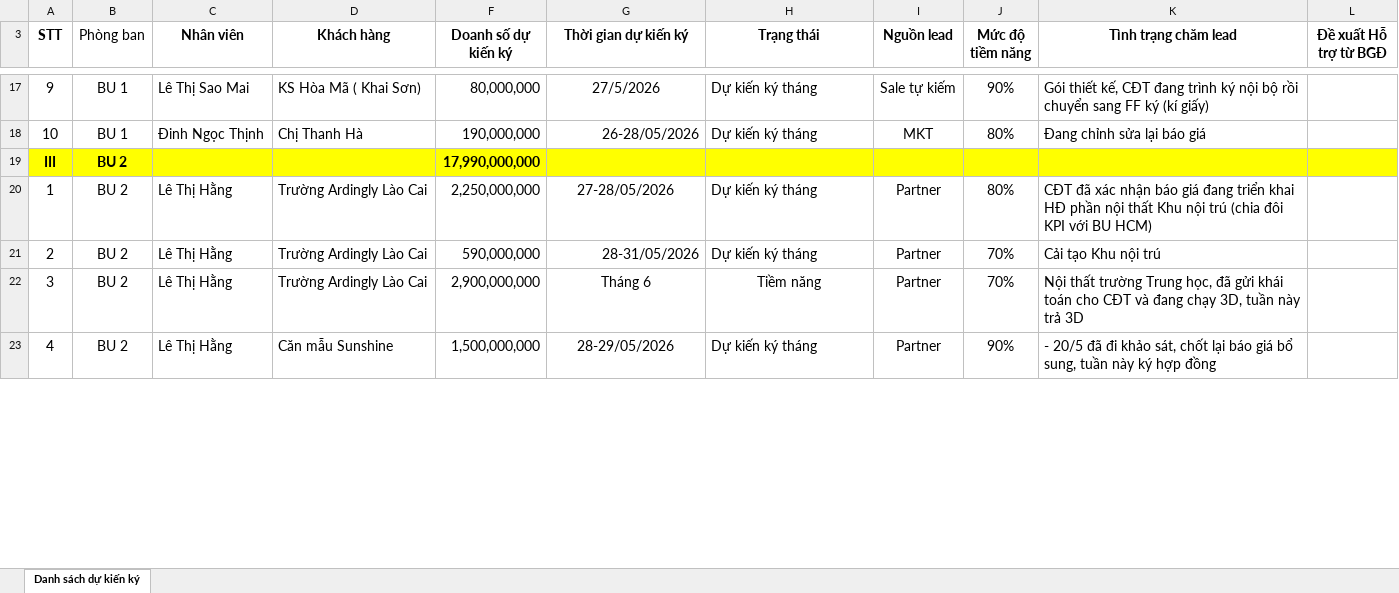
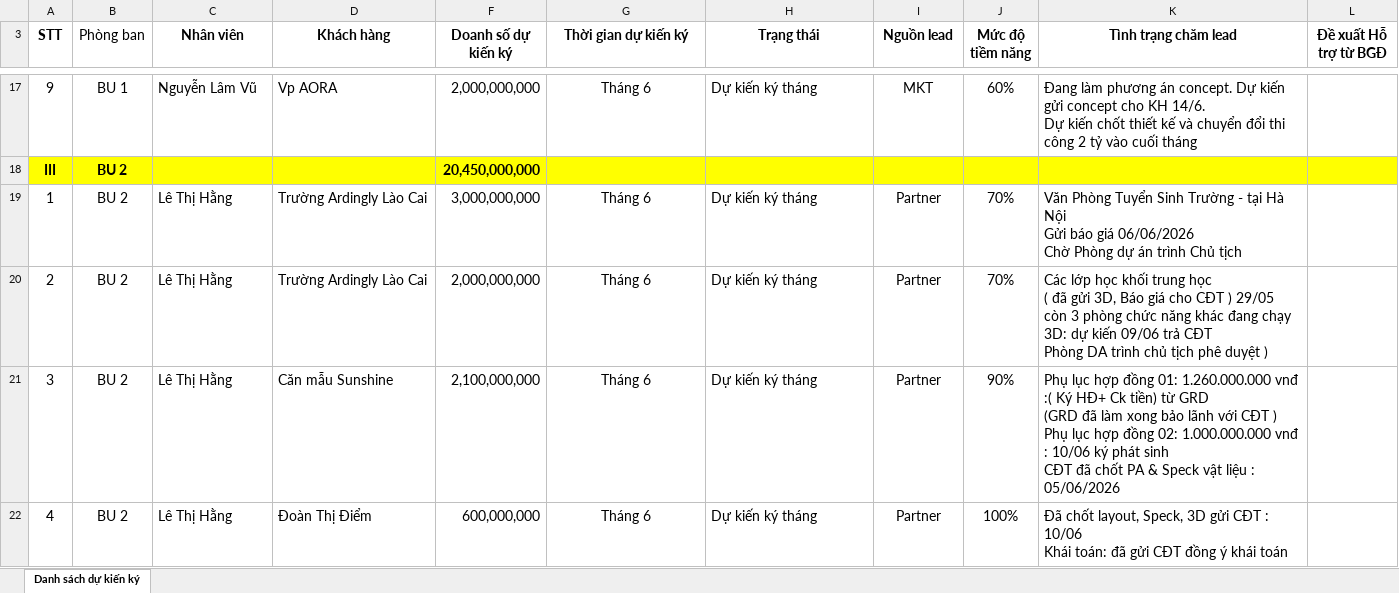
Before and after one commit to nguyenmoktqd2611-netizen/bao-cao-don-hang-tiem-nang, an Excel workbook: uploads/prev.xlsx, sheet Danh sách dự kiến ký, drawn as a sheet; only a part is shown, gaps mark what is left out; values as stored, in another font and other column widths than the file's, no borders; table styles not drawn; removed rows and columns are numbered as before the commit, all else as after; ↵ is a line break in a cell; the diff covers the shown part only; the diff names each change by its address in the sheet, - before the commit and + after, or states it on an @@ line.

```diff
--- a/uploads/prev.xlsx (sheet Danh sách dự kiến ký)
+++ b/uploads/prev.xlsx (sheet Danh sách dự kiến ký)
-C17 (Nhân viên): Lê Thị Sao Mai
+C17 (Nhân viên): Nguyễn Lâm Vũ
-D17 (Khách hàng): KS Hòa Mã ( Khai Sơn)
+D17 (Khách hàng): Vp AORA
-F17 (Doanh số dự kiến ký): 80,000,000
+F17 (Doanh số dự kiến ký): 2,000,000,000
-G17 (Thời gian dự kiến ký): 27/5/2026
+G17 (Thời gian dự kiến ký): Tháng 6
-I17 (Nguồn lead): Sale tự kiếm
+I17 (Nguồn lead): MKT
-J17 (Mức độ tiềm năng): 90%
+J17 (Mức độ tiềm năng): 60%
-K17 (Tình trạng chăm lead): Gói thiết kế, CĐT đang trình ký nội bộ rồi chuyển sang FF ký (kí giấy)
+K17 (Tình trạng chăm lead): Đang làm phương án concept. Dự kiến gửi concept cho KH 14/6. ↵ Dự kiến chốt thiết kế và chuyển đổi thi công 2 tỷ vào cuối tháng
-row 18: 10 | BU 1 | Đinh Ngọc Thịnh | Chị Thanh Hà | 190,000,000 | 26-28/05/2026 | Dự kiến ký tháng | MKT | 80% | Đang chỉnh sửa lại báo giá
-F18 (Doanh số dự kiến ký): 17,990,000,000
+F18 (Doanh số dự kiến ký): 20,450,000,000
-F19 (Doanh số dự kiến ký): 2,250,000,000
+F19 (Doanh số dự kiến ký): 3,000,000,000
-G19 (Thời gian dự kiến ký): 27-28/05/2026
+G19 (Thời gian dự kiến ký): Tháng 6
-J19 (Mức độ tiềm năng): 80%
+J19 (Mức độ tiềm năng): 70%
-K19 (Tình trạng chăm lead): CĐT đã xác nhận báo giá đang triển khai HĐ phần nội thất Khu nội trú (chia đôi KPI với BU HCM)
+K19 (Tình trạng chăm lead): Văn Phòng Tuyển Sinh Trường - tại Hà Nội ↵ Gửi báo giá 06/06/2026 ↵ Chờ Phòng dự án trình Chủ tịch
-F20 (Doanh số dự kiến ký): 590,000,000
+F20 (Doanh số dự kiến ký): 2,000,000,000
-G20 (Thời gian dự kiến ký): 28-31/05/2026
+G20 (Thời gian dự kiến ký): Tháng 6
-G20 alignment: right
+G20 alignment: center
-K20 (Tình trạng chăm lead): Cải tạo Khu nội trú
+K20 (Tình trạng chăm lead): Các lớp học khối trung học ↵ ( đã gửi 3D, Báo giá cho CĐT ) 29/05 ↵ còn 3 phòng chức năng khác đang chạy 3D: dự kiến 09/06 trả CĐT ↵ Phòng DA trình chủ tịch phê duyệt )
-D21 (Khách hàng): Trường Ardingly Lào Cai
+D21 (Khách hàng): Căn mẫu Sunshine
-F21 (Doanh số dự kiến ký): 2,900,000,000
+F21 (Doanh số dự kiến ký): 2,100,000,000
-H21 (Trạng thái): Tiềm năng
+H21 (Trạng thái): Dự kiến ký tháng
-H21 alignment: center
+H21 alignment: left
-J21 (Mức độ tiềm năng): 70%
+J21 (Mức độ tiềm năng): 90%
-K21 (Tình trạng chăm lead): Nội thất trường Trung học, đã gửi khái toán cho CĐT và đang chạy 3D, tuần này trả 3D
+K21 (Tình trạng chăm lead): Phụ lục hợp đồng 01: 1.260.000.000 vnđ :( Ký HĐ+ Ck tiền) từ GRD ↵ (GRD đã làm xong bảo lãnh với CĐT ) ↵ Phụ lục hợp đồng 02: 1.000.000.000 vnđ : 10/06 ký phát sinh ↵ CĐT đã chốt PA & Speck vật liệu : 05/06/2026
-D22 (Khách hàng): Căn mẫu Sunshine
+D22 (Khách hàng): Đoàn Thị Điểm
-F22 (Doanh số dự kiến ký): 1,500,000,000
+F22 (Doanh số dự kiến ký): 600,000,000
-G22 (Thời gian dự kiến ký): 28-29/05/2026
+G22 (Thời gian dự kiến ký): Tháng 6
-J22 (Mức độ tiềm năng): 90%
+J22 (Mức độ tiềm năng): 100%
-K22 (Tình trạng chăm lead): - 20/5 đã đi khảo sát, chốt lại báo giá bổ sung, tuần này ký hợp đồng
+K22 (Tình trạng chăm lead): Đã chốt layout, Speck, 3D gửi CĐT : 10/06 ↵ Khái toán: đã gửi CĐT đồng ý khái toán
```
Also changed, not shown: 9 added rows, 9 removed rows, 71 edited cells and cell formats elsewhere in this sheet, hidden cells, uploads/curr.xlsx, 2 other files.
